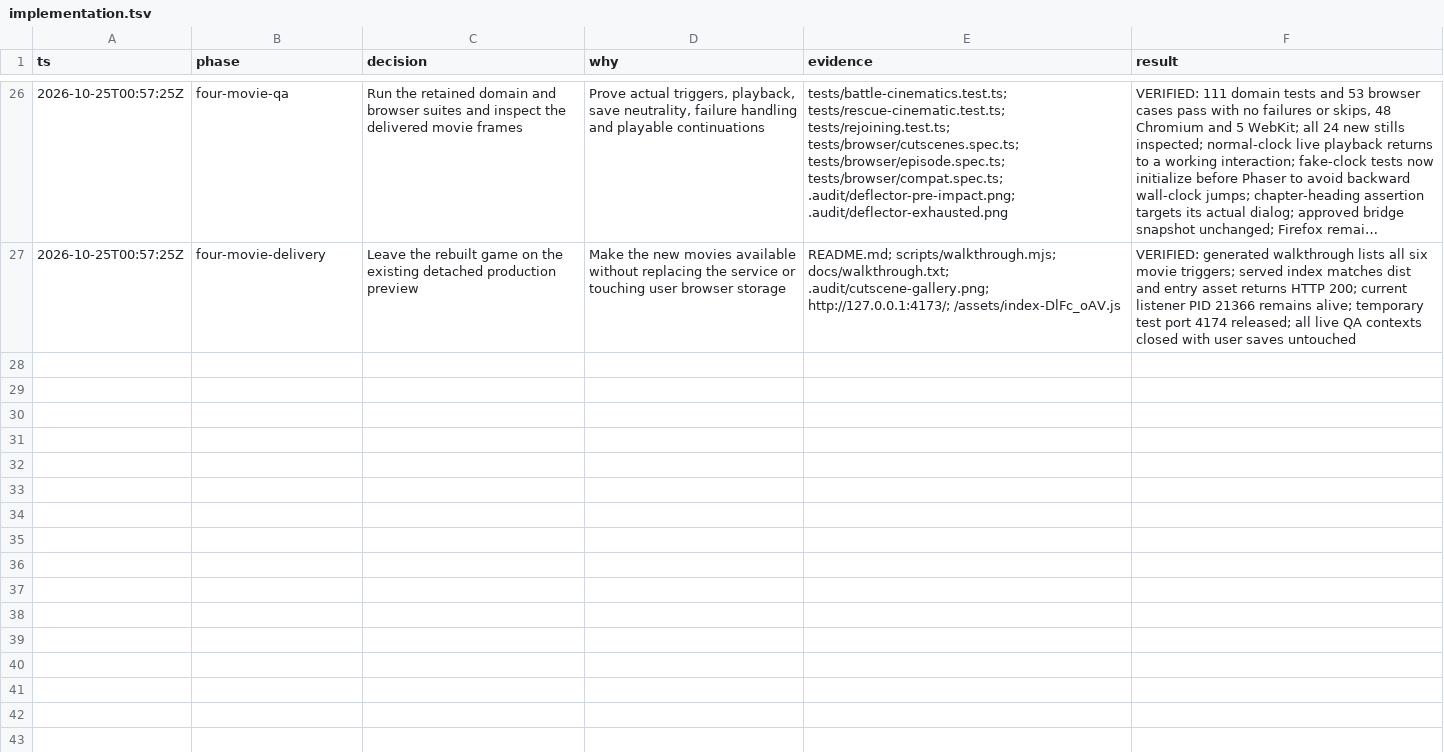
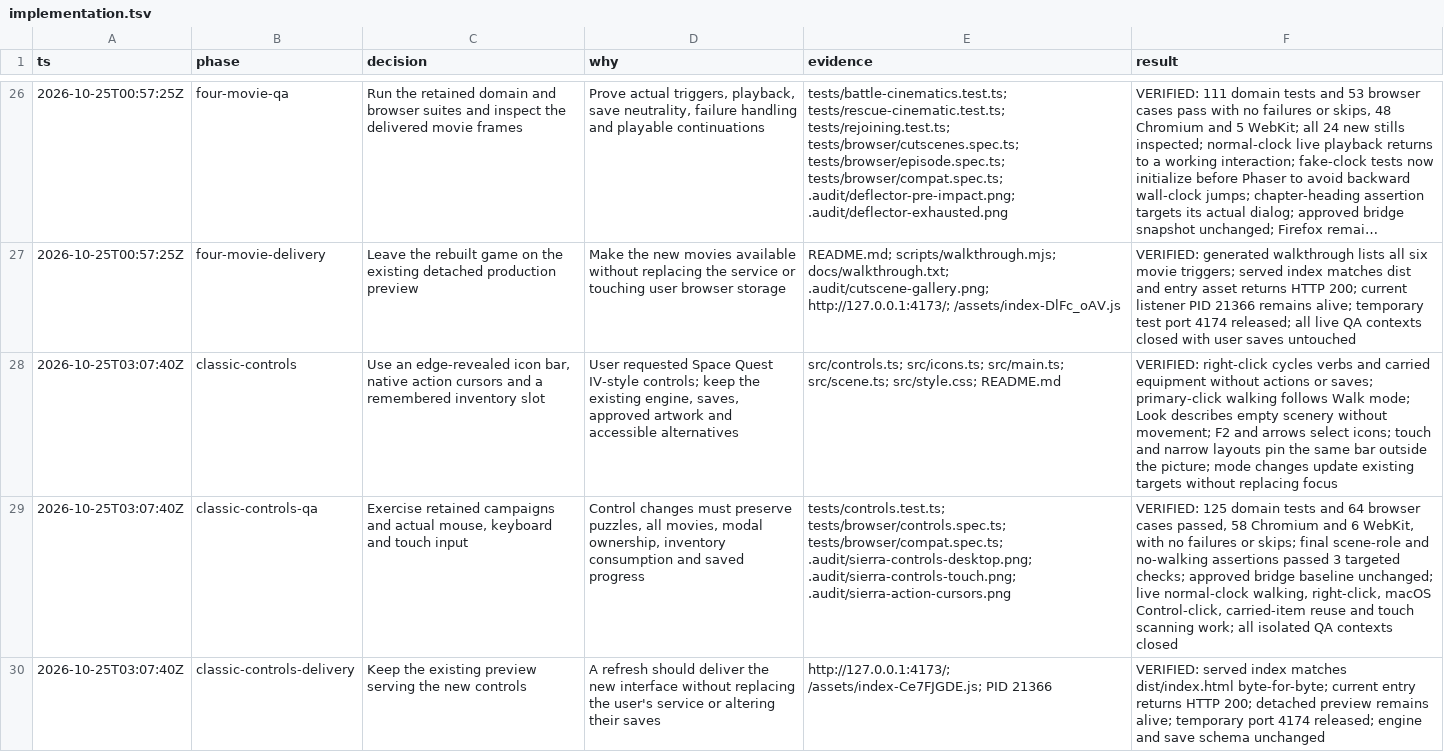
Before and after one commit to danielgerlag/star-quest, a TSV file: .audit/implementation.tsv, drawn as a sheet; only a part is shown, gaps mark what is left out; long unchanged cells end in …; the diff names each change by its address in the sheet, - before the commit and + after, or states it on an @@ line.

```diff
--- a/.audit/implementation.tsv
+++ b/.audit/implementation.tsv
+row 28: 2026-10-25T03:07:40Z | classic-controls | Use an edge-revealed icon bar, native action cursors and a remembered inventory slot | User requested Space Quest IV-style controls; keep the existing engine, saves, approved artwork and accessible alternatives | src/controls.ts; src/icons.ts; src/main.ts; src/scene.ts; src/style.css; README.md | VERIFIED: right-click cycles verbs and carried equipment without actions or saves; primary-click walking follows Walk mode; Look describes empty scenery without movement; F2 and arrows select icons; touch and narrow layouts pin the same bar outside the picture; mode changes update existing targets without replacing focus
+row 29: 2026-10-25T03:07:40Z | classic-controls-qa | Exercise retained campaigns and actual mouse, keyboard and touch input | Control changes must preserve puzzles, all movies, modal ownership, inventory consumption and saved progress | tests/controls.test.ts; tests/browser/controls.spec.ts; tests/browser/compat.spec.ts; .audit/sierra-controls-desktop.png; .audit/sierra-controls-touch.png; .audit/sierra-action-cursors.png | VERIFIED: 125 domain tests and 64 browser cases passed, 58 Chromium and 6 WebKit, with no failures or skips; final scene-role and no-walking assertions passed 3 targeted checks; approved bridge baseline unchanged; live normal-clock walking, right-click, macOS Control-click, carried-item reuse and touch scanning work; all isolated QA contexts closed
+row 30: 2026-10-25T03:07:40Z | classic-controls-delivery | Keep the existing preview serving the new controls | A refresh should deliver the new interface without replacing the user's service or altering their saves | http://127.0.0.1:4173/; /assets/index-Ce7FJGDE.js; PID 21366 | VERIFIED: served index matches dist/index.html byte-for-byte; current entry returns HTTP 200; detached preview remains alive; temporary port 4174 released; engine and save schema unchanged
```
Also changed, not shown: 16 other files.
